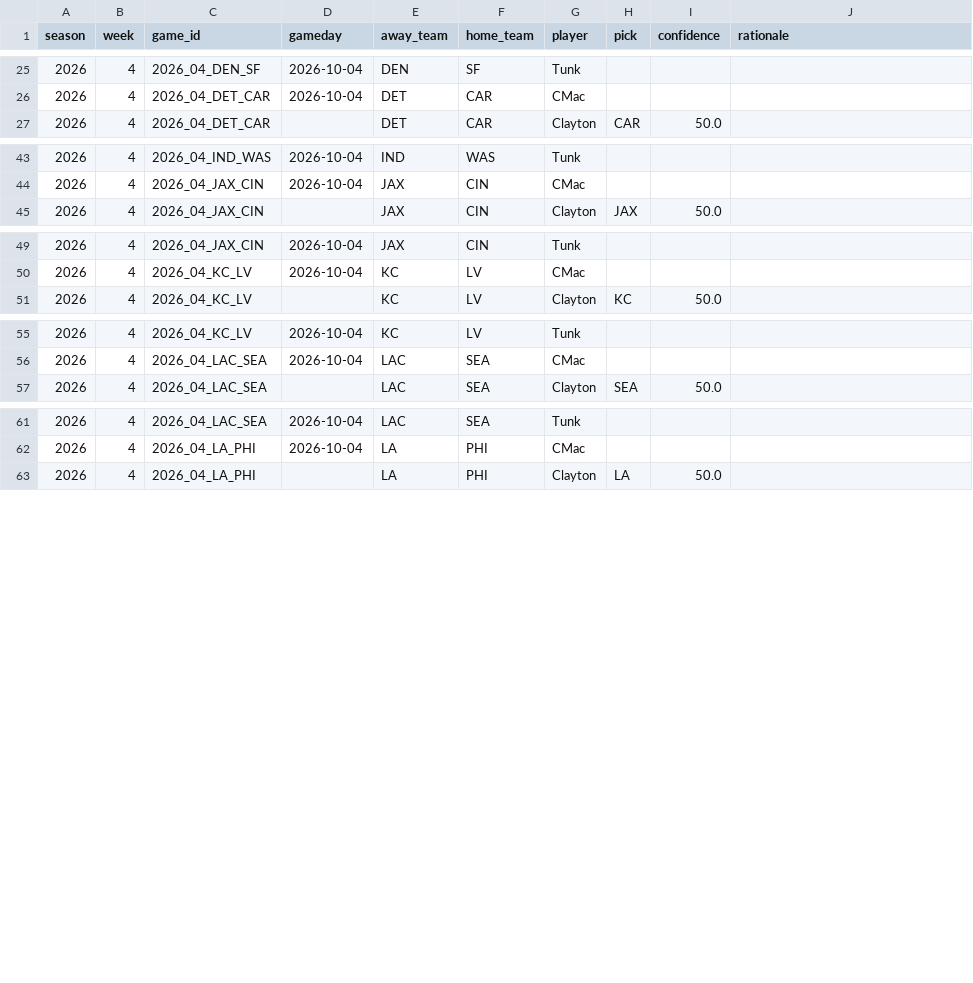
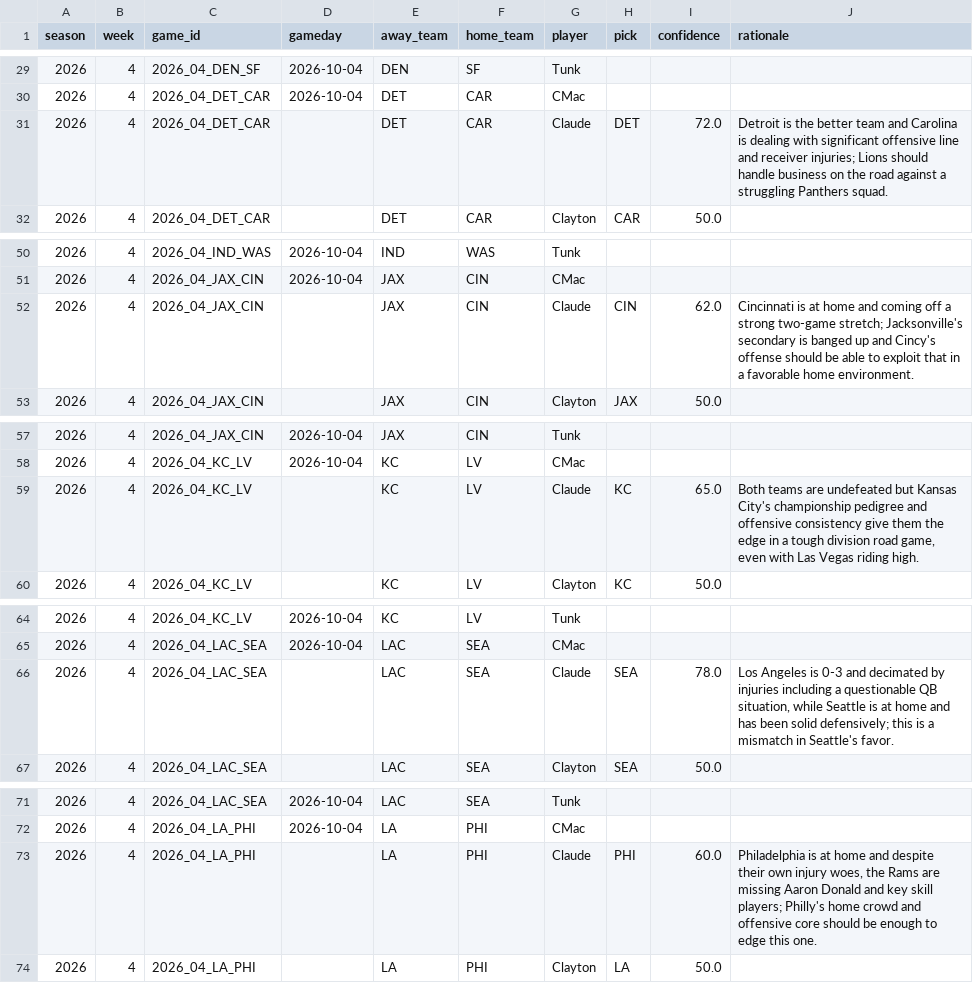
Before and after one commit to JimmyMick/nfl-pickem, a CSV file: predictions/picks/2026-wk04.csv, drawn as a sheet; only a part is shown, gaps mark what is left out; the diff covers the shown part only; the diff names each change by its address in the sheet, - before the commit and + after, or states it on an @@ line.

Commit message:
Claude's picks

```diff
--- a/predictions/picks/2026-wk04.csv
+++ b/predictions/picks/2026-wk04.csv
+row 31: 2026 | 4 | 2026_04_DET_CAR |  | DET | CAR | Claude | DET | 72.0 | Detroit is the better team and Carolina is dealing with significant offensive line and receiver injuries; Lions should handle business on the road against a struggling Panthers squad.
+row 52: 2026 | 4 | 2026_04_JAX_CIN |  | JAX | CIN | Claude | CIN | 62.0 | Cincinnati is at home and coming off a strong two-game stretch; Jacksonville's secondary is banged up and Cincy's offense should be able to exploit that in a favorable home environment.
+row 59: 2026 | 4 | 2026_04_KC_LV |  | KC | LV | Claude | KC | 65.0 | Both teams are undefeated but Kansas City's championship pedigree and offensive consistency give them the edge in a tough division road game, even with Las Vegas riding high.
+row 66: 2026 | 4 | 2026_04_LAC_SEA |  | LAC | SEA | Claude | SEA | 78.0 | Los Angeles is 0-3 and decimated by injuries including a questionable QB situation, while Seattle is at home and has been solid defensively; this is a mismatch in Seattle's favor.
+row 73: 2026 | 4 | 2026_04_LA_PHI |  | LA | PHI | Claude | PHI | 60.0 | Philadelphia is at home and despite their own injury woes, the Rams are missing Aaron Donald and key skill players; Philly's home crowd and offensive core should be enough to edge this one.
```
Also changed, not shown: 11 added rows and 1 edited cell elsewhere in this file.
